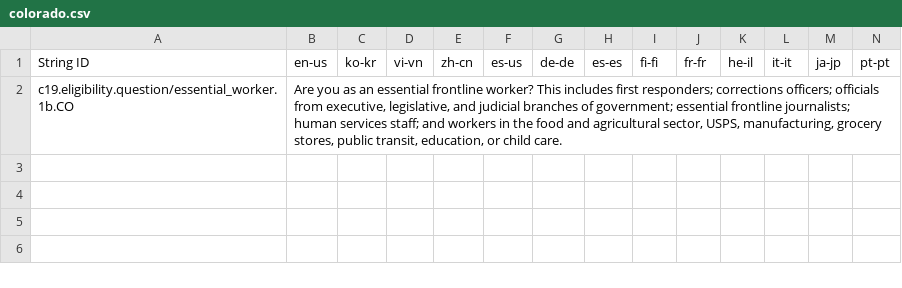
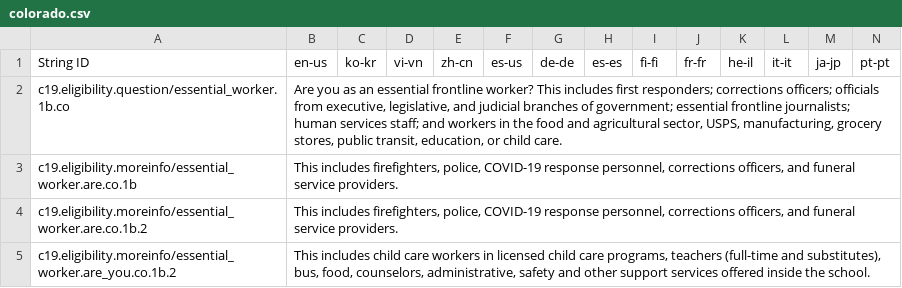
Before and after one commit to microsoft/covid-vaccine-bot, a CSV file: packages/plans/data/policies/colorado/colorado.csv, drawn as a sheet; only a part is shown; rows hold the shown columns only; the diff names each change by its address in the sheet, - before the commit and + after, or states it on an @@ line.

Commit message:
auto file update

```diff
--- a/packages/plans/data/policies/colorado/colorado.csv
+++ b/packages/plans/data/policies/colorado/colorado.csv
-A2: c19.eligibility.question/essential_worker.1b.CO
+A2: c19.eligibility.question/essential_worker.1b.co
+row 3: c19.eligibility.moreinfo/essential_worker.are.co.1b | This includes firefighters, police, COVID-19 response personnel, corrections officers, and funeral service providers.
+row 4: c19.eligibility.moreinfo/essential_worker.are.co.1b.2 | This includes firefighters, police, COVID-19 response personnel, corrections officers, and funeral service providers.
+row 5: c19.eligibility.moreinfo/essential_worker.are_you.co.1b.2 | This includes child care workers in licensed child care programs, teachers (full-time and substitutes), bus, food, counselors, administrative, safety and other support services offered inside the school.
```
